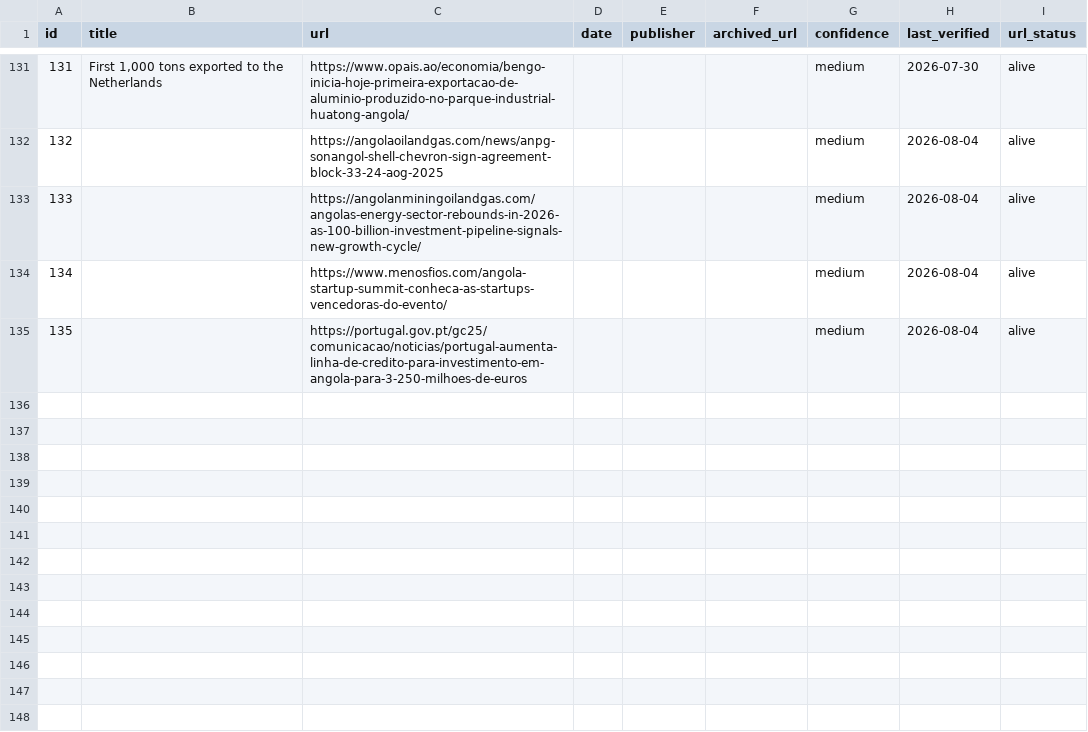
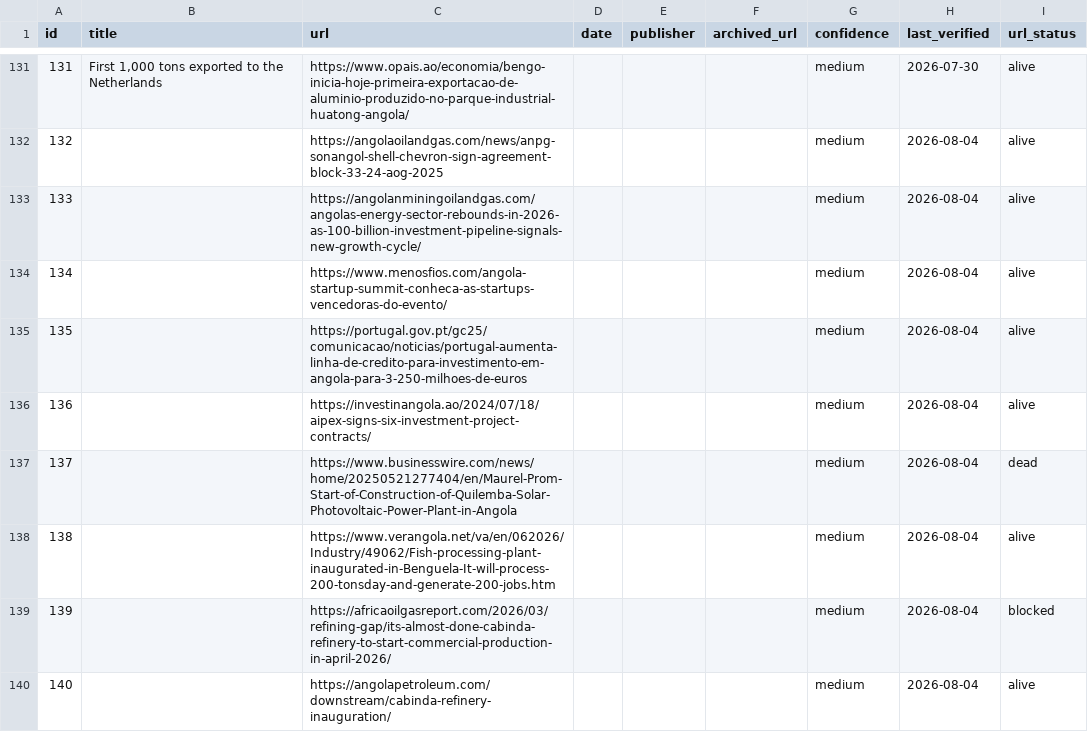
Before and after one commit to Riclex/lineata, a CSV file: data/sources.csv, drawn as a sheet; only a part is shown, gaps mark what is left out.

```diff
--- a/data/sources.csv
+++ b/data/sources.csv
@@ -135 +135,6 @@ id,title,url,date,publisher,archived_url,confidence,last_verified,url_status
 135,,https://portugal.gov.pt/gc25/comunicacao/noticias/portugal-aumenta-linha-de-credito-para-investimento-em-angola-para-3-250-milhoes-de-euros,,,,medium,2026-08-04,alive
+136,,https://investinangola.ao/2024/07/18/aipex-signs-six-investment-project-contracts/,,,,medium,2026-08-04,alive
+137,,https://www.businesswire.com/news/home/20250521277404/en/Maurel-Prom-Start-of-Construction-of-Quilemba-Solar-Photovoltaic-Power-Plant-in-Angola,,,,medium,2026-08-04,dead
+138,,https://www.verangola.net/va/en/062026/Industry/49062/Fish-processing-plant-inaugurated-in-Benguela-It-will-process-200-tonsday-and-generate-200-jobs.htm,,,,medium,2026-08-04,alive
+139,,https://africaoilgasreport.com/2026/03/refining-gap/its-almost-done-cabinda-refinery-to-start-commercial-production-in-april-2026/,,,,medium,2026-08-04,blocked
+140,,https://angolapetroleum.com/downstream/cabinda-refinery-inauguration/,,,,medium,2026-08-04,alive
```
Also changed, not shown: data/events.csv, data/organizations.csv, 16 other files.
